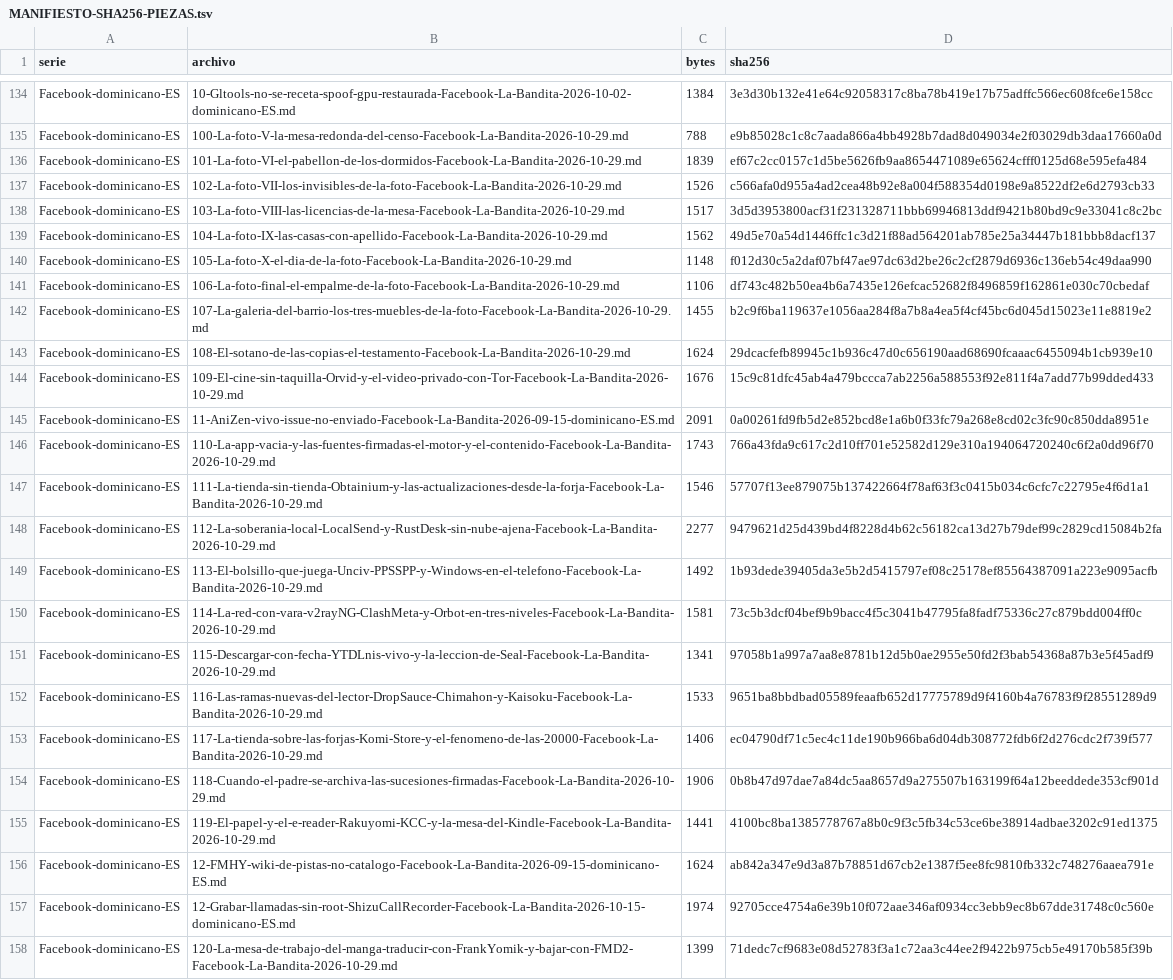
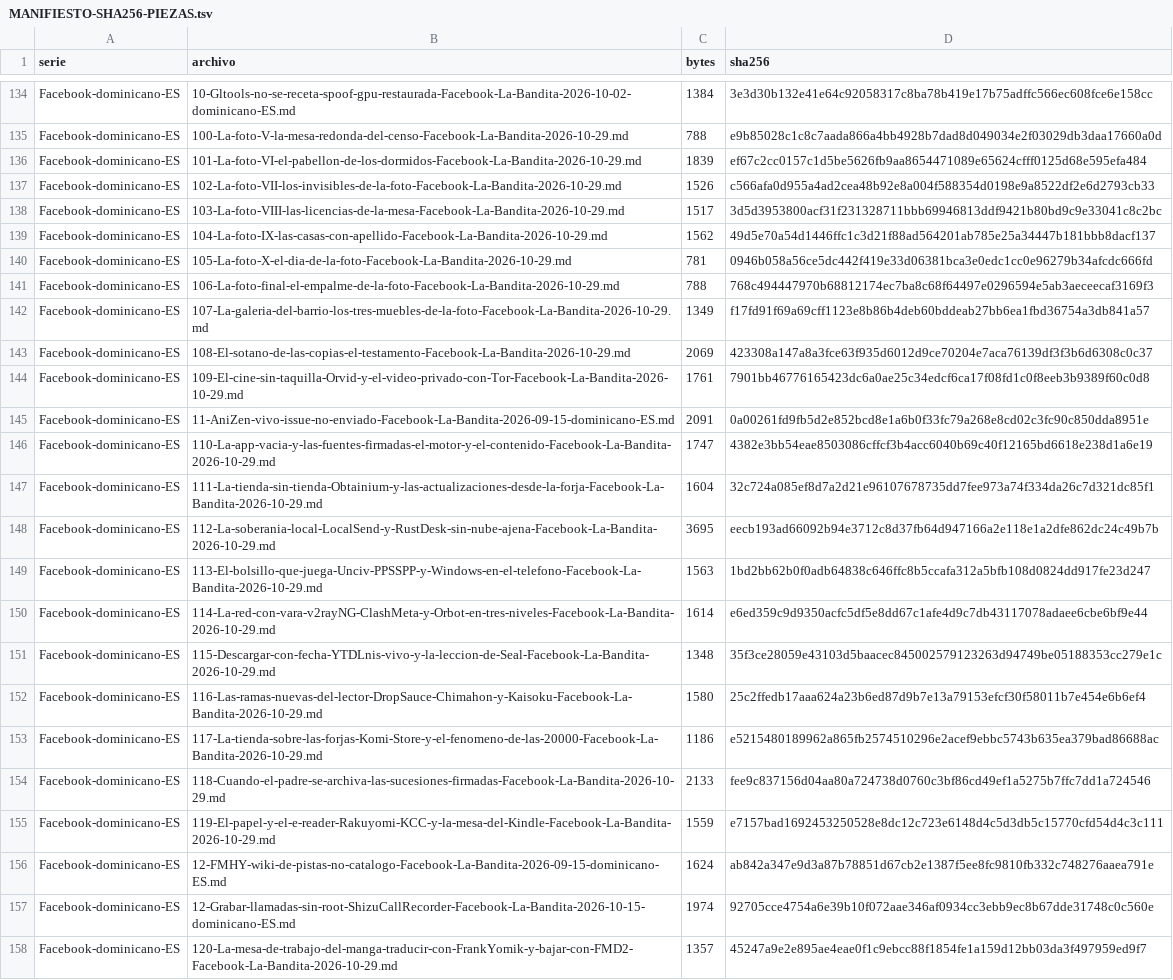
Before and after one commit to Alex17273747576777/la-bandita-archivo, a TSV file: Arena-Reimagined/02-ARCHIVO/evidencia-29oct/aseguramiento-29oct/MANIFIESTO-SHA256-PIEZAS.tsv, drawn as a sheet; only a part is shown, gaps mark what is left out; the diff covers the shown part only; the diff names each change by its address in the sheet, - before the commit and + after, or states it on an @@ line.

```diff
--- a/Arena-Reimagined/02-ARCHIVO/evidencia-29oct/aseguramiento-29oct/MANIFIESTO-SHA256-PIEZAS.tsv
+++ b/Arena-Reimagined/02-ARCHIVO/evidencia-29oct/aseguramiento-29oct/MANIFIESTO-SHA256-PIEZAS.tsv
-C140 (bytes): 1148
+C140 (bytes): 781
-D140 (sha256): f012d30c5a2daf07bf47ae97dc63d2be26c2cf2879d6936c136eb54c49daa990
+D140 (sha256): 0946b058a56ce5dc442f419e33d06381bca3e0edc1cc0e96279b34afcdc666fd
-C141 (bytes): 1106
+C141 (bytes): 788
-D141 (sha256): df743c482b50ea4b6a7435e126efcac52682f8496859f162861e030c70cbedaf
+D141 (sha256): 768c494447970b68812174ec7ba8c68f64497e0296594e5ab3aeceecaf3169f3
-C142 (bytes): 1455
+C142 (bytes): 1349
-D142 (sha256): b2c9f6ba119637e1056aa284f8a7b8a4ea5f4cf45bc6d045d15023e11e8819e2
+D142 (sha256): f17fd91f69a69cff1123e8b86b4deb60bddeab27bb6ea1fbd36754a3db841a57
-C143 (bytes): 1624
+C143 (bytes): 2069
-D143 (sha256): 29dcacfefb89945c1b936c47d0c656190aad68690fcaaac6455094b1cb939e10
+D143 (sha256): 423308a147a8a3fce63f935d6012d9ce70204e7aca76139df3f3b6d6308c0c37
-C144 (bytes): 1676
+C144 (bytes): 1761
-D144 (sha256): 15c9c81dfc45ab4a479bccca7ab2256a588553f92e811f4a7add77b99dded433
+D144 (sha256): 7901bb46776165423dc6a0ae25c34edcf6ca17f08fd1c0f8eeb3b9389f60c0d8
-C146 (bytes): 1743
+C146 (bytes): 1747
-D146 (sha256): 766a43fda9c617c2d10ff701e52582d129e310a194064720240c6f2a0dd96f70
+D146 (sha256): 4382e3bb54eae8503086cffcf3b4acc6040b69c40f12165bd6618e238d1a6e19
-C147 (bytes): 1546
+C147 (bytes): 1604
-D147 (sha256): 57707f13ee879075b137422664f78af63f3c0415b034c6cfc7c22795e4f6d1a1
+D147 (sha256): 32c724a085ef8d7a2d21e96107678735dd7fee973a74f334da26c7d321dc85f1
-C148 (bytes): 2277
+C148 (bytes): 3695
-D148 (sha256): 9479621d25d439bd4f8228d4b62c56182ca13d27b79def99c2829cd15084b2fa
+D148 (sha256): eecb193ad66092b94e3712c8d37fb64d947166a2e118e1a2dfe862dc24c49b7b
-C149 (bytes): 1492
+C149 (bytes): 1563
-D149 (sha256): 1b93dede39405da3e5b2d5415797ef08c25178ef85564387091a223e9095acfb
+D149 (sha256): 1bd2bb62b0f0adb64838c646ffc8b5ccafa312a5bfb108d0824dd917fe23d247
-C150 (bytes): 1581
+C150 (bytes): 1614
-D150 (sha256): 73c5b3dcf04bef9b9bacc4f5c3041b47795fa8fadf75336c27c879bdd004ff0c
+D150 (sha256): e6ed359c9d9350acfc5df5e8dd67c1afe4d9c7db43117078adaee6cbe6bf9e44
-C151 (bytes): 1341
+C151 (bytes): 1348
-D151 (sha256): 97058b1a997a7aa8e8781b12d5b0ae2955e50fd2f3bab54368a87b3e5f45adf9
+D151 (sha256): 35f3ce28059e43103d5baacec845002579123263d94749be05188353cc279e1c
-C152 (bytes): 1533
+C152 (bytes): 1580
-D152 (sha256): 9651ba8bbdbad05589feaafb652d17775789d9f4160b4a76783f9f28551289d9
+D152 (sha256): 25c2ffedb17aaa624a23b6ed87d9b7e13a79153efcf30f58011b7e454e6b6ef4
-C153 (bytes): 1406
+C153 (bytes): 1186
-D153 (sha256): ec04790df71c5ec4c11de190b966ba6d04db308772fdb6f2d276cdc2f739f577
+D153 (sha256): e5215480189962a865fb2574510296e2acef9ebbc5743b635ea379bad86688ac
-C154 (bytes): 1906
+C154 (bytes): 2133
-D154 (sha256): 0b8b47d97dae7a84dc5aa8657d9a275507b163199f64a12beeddede353cf901d
+D154 (sha256): fee9c837156d04aa80a724738d0760c3bf86cd49ef1a5275b7ffc7dd1a724546
-C155 (bytes): 1441
+C155 (bytes): 1559
-D155 (sha256): 4100bc8ba1385778767a8b0c9f3c5fb34c53ce6be38914adbae3202c91ed1375
+D155 (sha256): e7157bad1692453250528e8dc12c723e6148d4c5d3db5c15770cfd54d4c3c111
-C158 (bytes): 1399
+C158 (bytes): 1357
-D158 (sha256): 71dedc7cf9683e08d52783f3a1c72aa3c44ee2f9422b975cb5e49170b585f39b
+D158 (sha256): 45247a9e2e895ae4eae0f1c9ebcc88f1854fe1a159d12bb03da3f497959ed9f7
```
Also changed, not shown: 8 edited cells elsewhere in this file, 23 other files.
